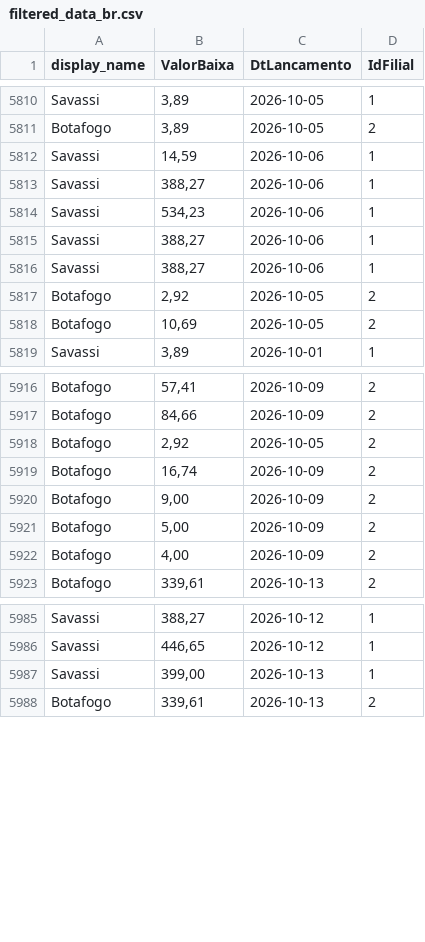
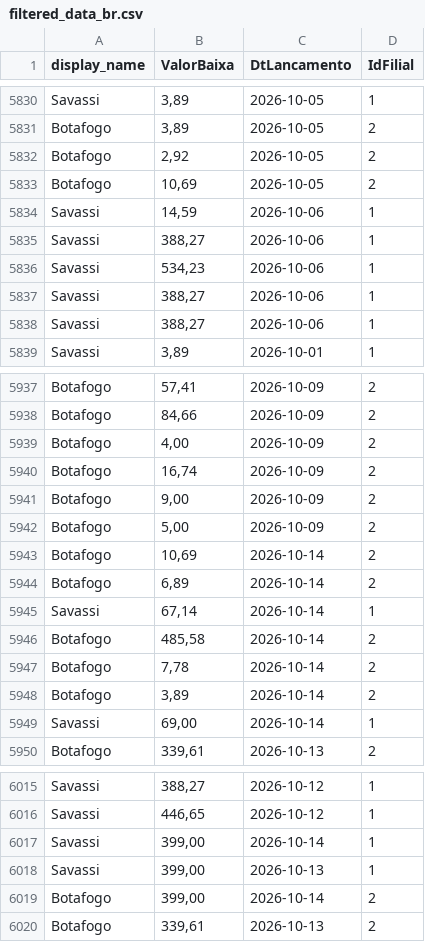
Before and after one commit to actionblackrep/dashboards, a CSV file: data/filtered_data_br.csv, drawn as a sheet; only a part is shown, gaps mark what is left out; the diff covers the shown part only.

```diff
--- a/data/filtered_data_br.csv
+++ b/data/filtered_data_br.csv
@@ -5811,9 +5831,9 @@ Savassi,"3,89",2026-10-05,1
 Botafogo,"3,89",2026-10-05,2
-Savassi,"14,59",2026-10-06,1
-Savassi,"388,27",2026-10-06,1
-Savassi,"534,23",2026-10-06,1
-Savassi,"388,27",2026-10-06,1
-Savassi,"388,27",2026-10-06,1
 Botafogo,"2,92",2026-10-05,2
 Botafogo,"10,69",2026-10-05,2
+Savassi,"14,59",2026-10-06,1
+Savassi,"388,27",2026-10-06,1
+Savassi,"534,23",2026-10-06,1
+Savassi,"388,27",2026-10-06,1
+Savassi,"388,27",2026-10-06,1
 Savassi,"3,89",2026-10-01,1
@@ -5917,3 +5938,3 @@ Botafogo,"57,41",2026-10-09,2
 Botafogo,"84,66",2026-10-09,2
-Botafogo,"2,92",2026-10-05,2
+Botafogo,"4,00",2026-10-09,2
 Botafogo,"16,74",2026-10-09,2
@@ -5921,3 +5942,9 @@ Botafogo,"9,00",2026-10-09,2
 Botafogo,"5,00",2026-10-09,2
-Botafogo,"4,00",2026-10-09,2
+Botafogo,"10,69",2026-10-14,2
+Botafogo,"6,89",2026-10-14,2
+Savassi,"67,14",2026-10-14,1
+Botafogo,"485,58",2026-10-14,2
+Botafogo,"7,78",2026-10-14,2
+Botafogo,"3,89",2026-10-14,2
+Savassi,"69,00",2026-10-14,1
 Botafogo,"339,61",2026-10-13,2
@@ -5986,3 +6016,5 @@ Savassi,"388,27",2026-10-12,1
 Savassi,"446,65",2026-10-12,1
+Savassi,"399,00",2026-10-14,1
 Savassi,"399,00",2026-10-13,1
+Botafogo,"399,00",2026-10-14,2
 Botafogo,"339,61",2026-10-13,2
```
Also changed, not shown: 23 added rows and 35 moved rows elsewhere in this file, data/sedes.csv, 3 other files.
